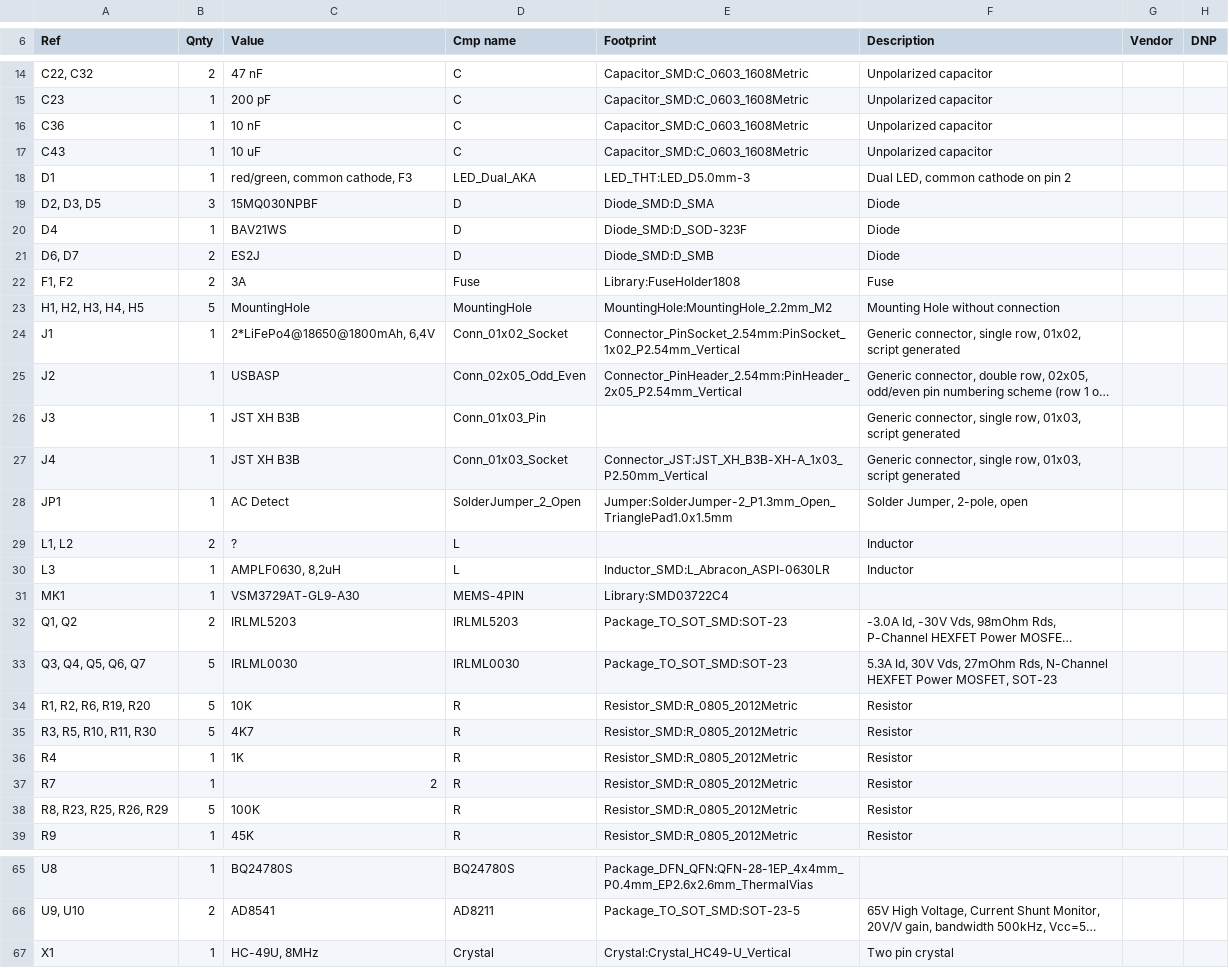
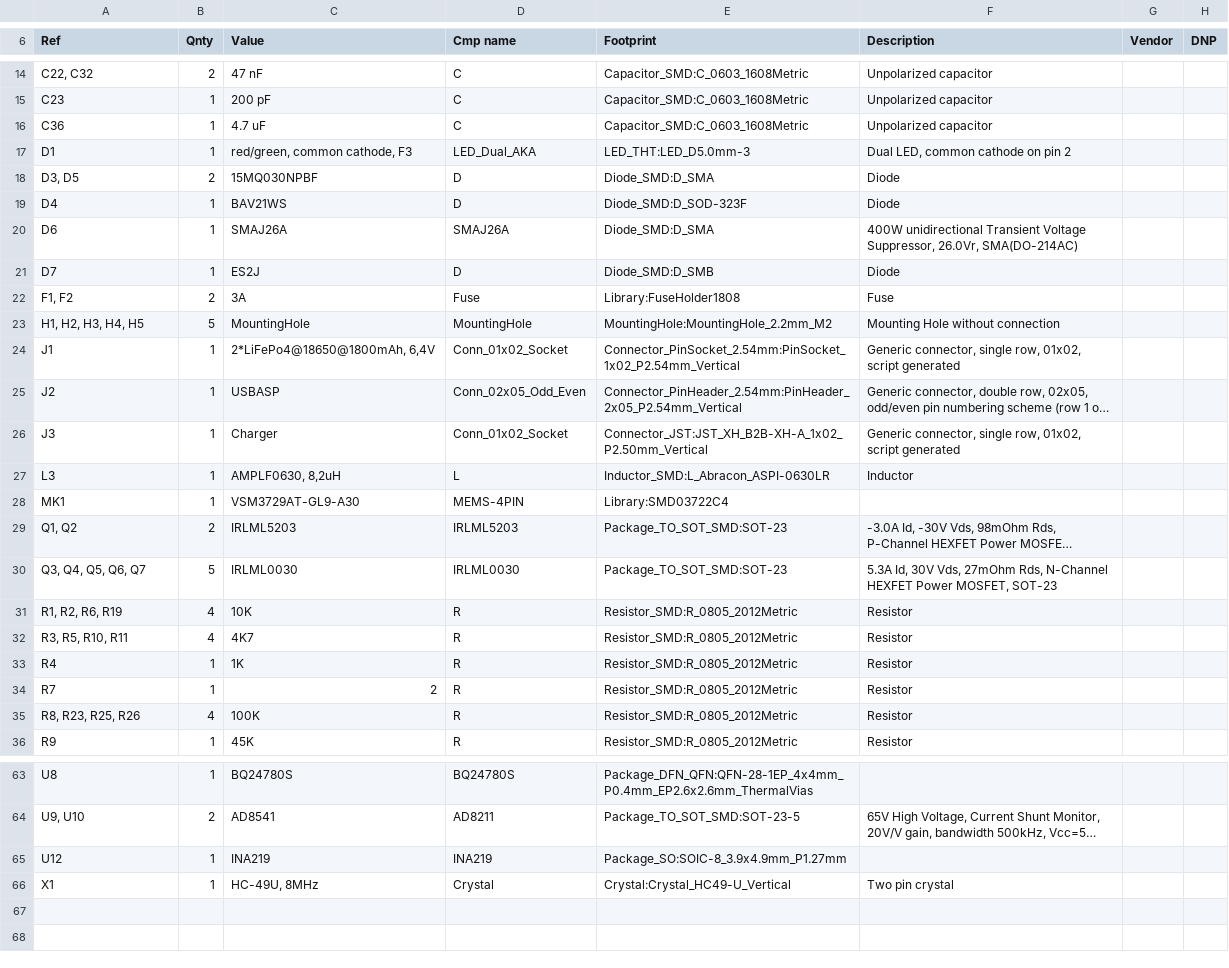
Before and after one commit to shm-dmitry/auto_close_window, a CSV file: schematics/outdoor-module/outdoor-module.csv, drawn as a sheet; only a part is shown, gaps mark what is left out; long unchanged cells end in …; removed rows and columns are numbered as before the commit, all else as after; the diff covers the shown part only; the diff names each change by its address in the sheet, - before the commit and + after, or states it on an @@ line.

Commit message:
handle module & main module almost done

```diff
--- a/schematics/outdoor-module/outdoor-module.csv
+++ b/schematics/outdoor-module/outdoor-module.csv
-C16 (Value): 10 nF
+C16 (Value): 4.7 uF
-row 17: C43 | 1 | 10 uF | C | Capacitor_SMD:C_0603_1608Metric | Unpolarized capacitor
-A18 (Ref): D2, D3, D5
+A18 (Ref): D3, D5
-B18 (Qnty): 3
+B18 (Qnty): 2
+row 20: D6 | 1 | SMAJ26A | SMAJ26A | Diode_SMD:D_SMA | 400W unidirectional Transient Voltage Suppressor, 26.0Vr, SMA(DO-214AC)
-A21 (Ref): D6, D7
+A21 (Ref): D7
-B21 (Qnty): 2
+B21 (Qnty): 1
-C26 (Value): JST XH B3B
+C26 (Value): Charger
-D26 (Cmp name): Conn_01x03_Pin
+D26 (Cmp name): Conn_01x02_Socket
-E26 (Footprint): (empty)
+E26 (Footprint): Connector_JST:JST_XH_B2B-XH-A_1x02_P2.50mm_Vertical
-F26 (Description): …single row, 01x03, script generated
+F26 (Description): …single row, 01x02, script generated
-row 27: J4 | 1 | JST XH B3B | Conn_01x03_Socket | Connector_JST:JST_XH_B3B-XH-A_1x03_P2.50mm_Vertical | Generic connector, single row, 01x03, script generated
-row 28: JP1 | 1 | AC Detect | SolderJumper_2_Open | Jumper:SolderJumper-2_P1.3mm_Open_TrianglePad1.0x1.5mm | Solder Jumper, 2-pole, open
-row 29: L1, L2 | 2 | ? | L |  | Inductor
-A31 (Ref): R1, R2, R6, R19, R20
+A31 (Ref): R1, R2, R6, R19
-B31:B32 (Qnty): 5
+B31:B32 (Qnty): 4
-A32 (Ref): R3, R5, R10, R11, R30
+A32 (Ref): R3, R5, R10, R11
-A35 (Ref): R8, R23, R25, R26, R29
+A35 (Ref): R8, R23, R25, R26
-B35 (Qnty): 5
+B35 (Qnty): 4
+row 65: U12 | 1 | INA219 | INA219 | Package_SO:SOIC-8_3.9x4.9mm_P1.27mm
```
Also changed, not shown: 2 added rows, 1 removed row and 12 edited cells elsewhere in this file, 57 other files.
